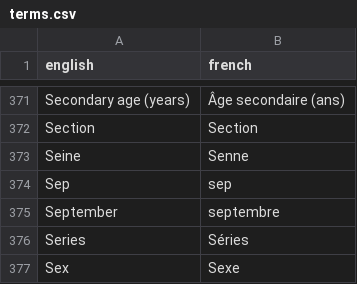
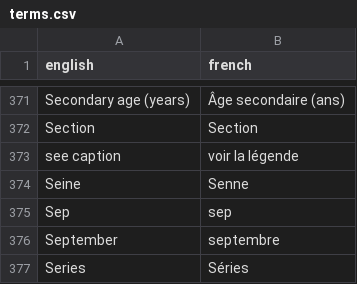
Before and after one commit to pbs-assess/rosettafish, a CSV file: data-raw/terms.csv, drawn as a sheet; only a part is shown, gaps mark what is left out; the shorter side is filled out with more unchanged rows.

Commit message:
see caption

```diff
--- a/data-raw/terms.csv
+++ b/data-raw/terms.csv
@@ -372,2 +372,3 @@ Secondary age (years),Âge secondaire (ans)
 Section,Section
+see caption,voir la légende
 Seine,Senne
```
Also changed, not shown: 2 other files.
